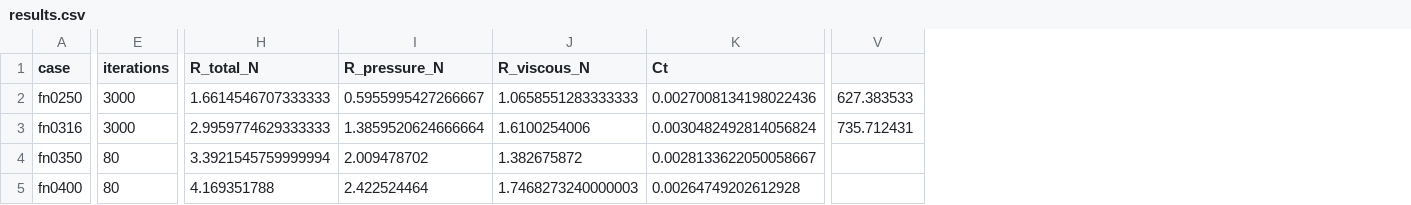
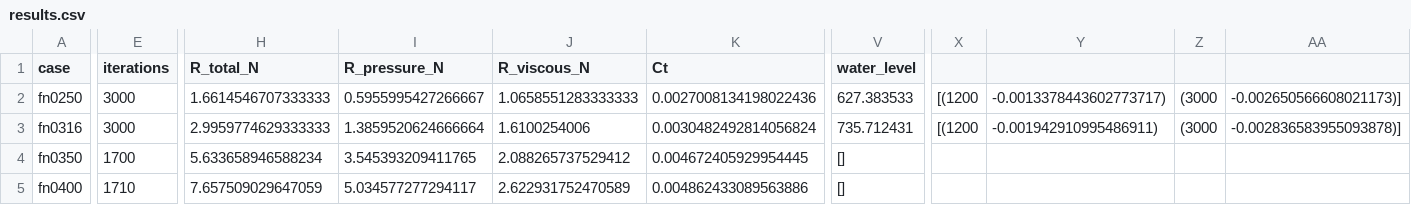
Before and after one commit to thiru51/wigley-hull-openfoam-resistance, a CSV file: out/results.csv, drawn as a sheet; only a part is shown, gaps mark what is left out; the diff covers the shown part only; the diff names each change by its address in the sheet, - before the commit and + after, or states it on an @@ line.

Commit message:
wigley-cfd: results report carries the diagnostics and reads the ratio honestly

```diff
--- a/out/results.csv
+++ b/out/results.csv
+column X, rows 2-3: [(1200 | [(1200
+column Y, rows 2-3: -0.0013378443602773717) | -0.001942910995486911)
+column Z, rows 2-3: (3000 | (3000
+column AA, rows 2-3: -0.002650566608021173)] | -0.002836583955093878)]
-V1: (empty)
+V1: water_level
-E4 (iterations): 80
+E4 (iterations): 1700
-H4 (R_total_N): 3.3921545759999994
+H4 (R_total_N): 5.633658946588234
-I4 (R_pressure_N): 2.009478702
+I4 (R_pressure_N): 3.545393209411765
-J4 (R_viscous_N): 1.382675872
+J4 (R_viscous_N): 2.088265737529412
-K4 (Ct): 0.0028133622050058667
+K4 (Ct): 0.004672405929954445
-V4:V5 (water_level): (empty)
+V4:V5 (water_level): []
-E5 (iterations): 80
+E5 (iterations): 1710
-H5 (R_total_N): 4.169351788
+H5 (R_total_N): 7.657509029647059
-I5 (R_pressure_N): 2.422524464
+I5 (R_pressure_N): 5.034577277294117
-J5 (R_viscous_N): 1.7468273240000003
+J5 (R_viscous_N): 2.622931752470589
-K5 (Ct): 0.00264749202612928
+K5 (Ct): 0.004862433089563886
```
Also changed, not shown: 10 edited cells elsewhere in this file, 2 other files.
